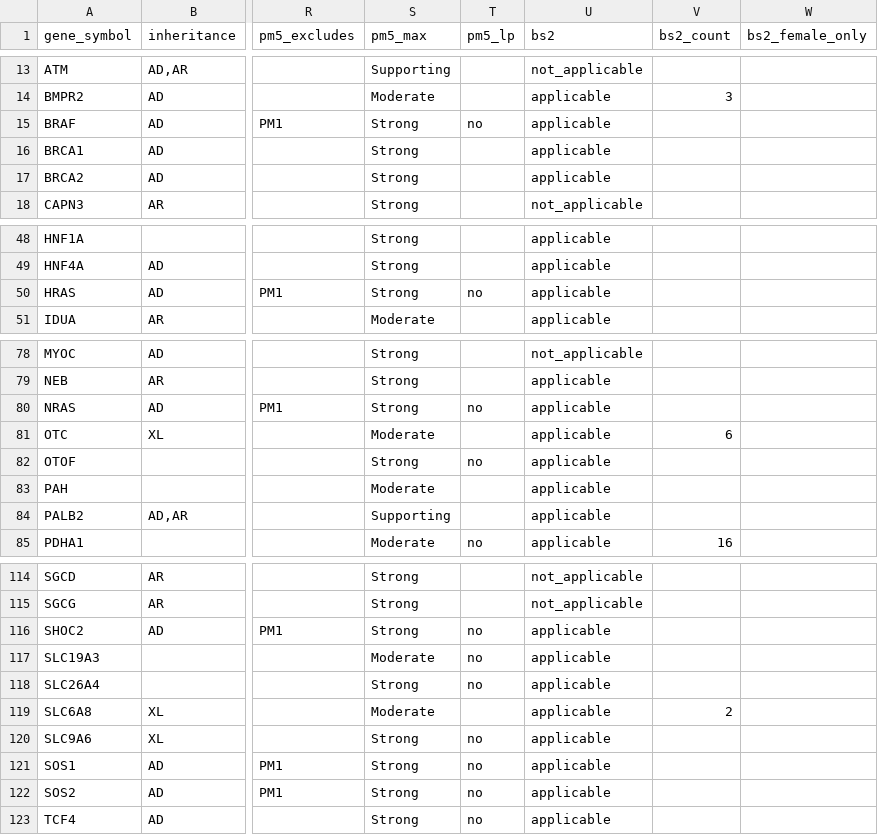
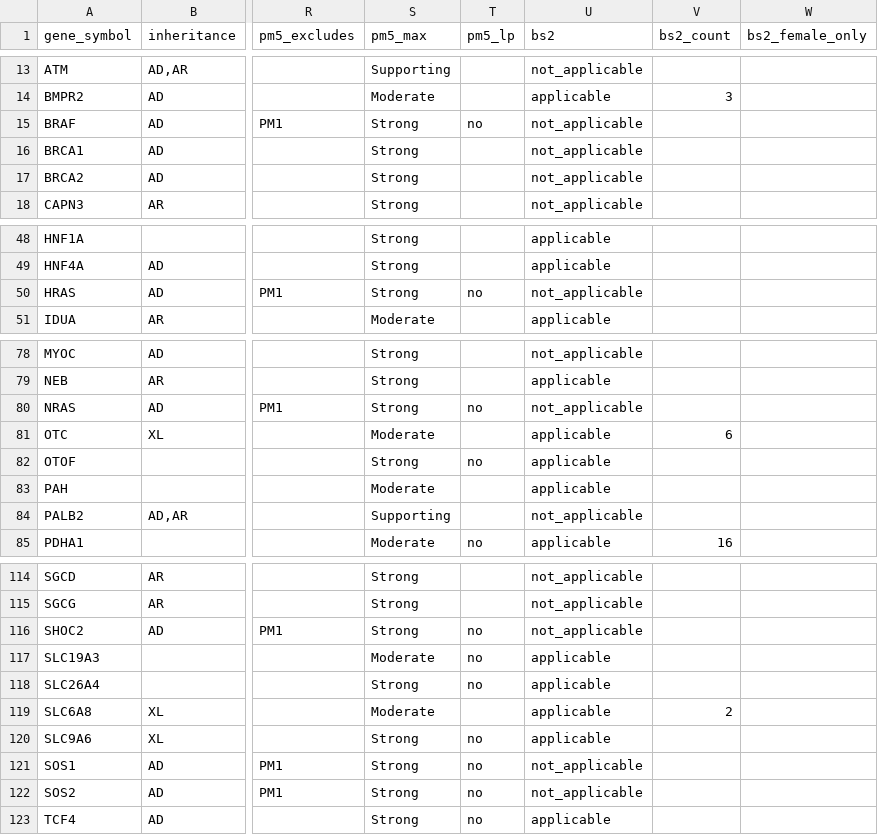
Before and after one commit to hnakahara/HUVar, a TSV file: resources/clingen/disease_prevalence.tsv, drawn as a sheet; only a part is shown, gaps mark what is left out; the diff covers the shown part only; the diff names each change by its address in the sheet, - before the commit and + after, or states it on an @@ line.

```diff
--- a/resources/clingen/disease_prevalence.tsv
+++ b/resources/clingen/disease_prevalence.tsv
-U15:U17 (bs2): applicable
+U15:U17 (bs2): not_applicable
-U50 (bs2): applicable
+U50 (bs2): not_applicable
-U80 (bs2): applicable
+U80 (bs2): not_applicable
-U84 (bs2): applicable
+U84 (bs2): not_applicable
-U116 (bs2): applicable
+U116 (bs2): not_applicable
-U121:U122 (bs2): applicable
+U121:U122 (bs2): not_applicable
```
Also changed, not shown: 13 edited cells elsewhere in this file, 6 other files.
